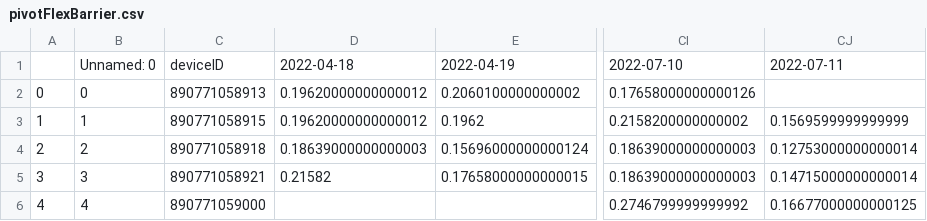
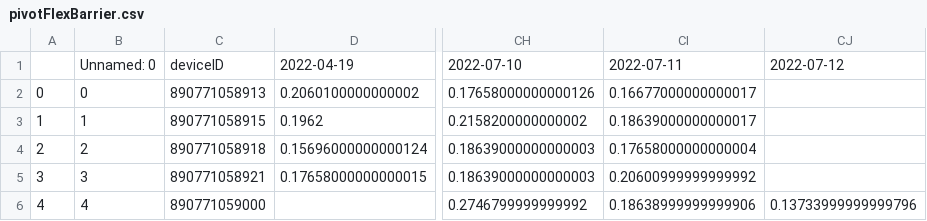
Before and after one commit to treestuff/DataFiles, a CSV file: pivotFlexBarrier.csv, drawn as a sheet; only a part is shown, gaps mark what is left out; removed rows and columns are numbered as before the commit, all else as after; the diff names each change by its address in the sheet, - before the commit and + after, or states it on an @@ line.

```diff
--- a/pivotFlexBarrier.csv
+++ b/pivotFlexBarrier.csv
-column D, rows 1-5: 2022-04-18 | 0.19620000000000012 | 0.19620000000000012 | 0.18639000000000003 | 0.21582
+column CI, rows 1-6: 2022-07-11 | 0.16677000000000017 | 0.18639000000000017 | 0.17658000000000004 | 0.20600999999999992 | 0.18638999999999906
-CJ1: 2022-07-11
+CJ1: 2022-07-12
-CJ3: 0.1569599999999999
+CJ3: (empty)
-CJ4: 0.12753000000000014
+CJ4: (empty)
-CJ5: 0.14715000000000014
+CJ5: (empty)
-CJ6: 0.16677000000000125
+CJ6: 0.13733999999999796
```
Also changed, not shown: DataCumulatedFlex2.csv, treeInfoDailyUpdate.csv.
